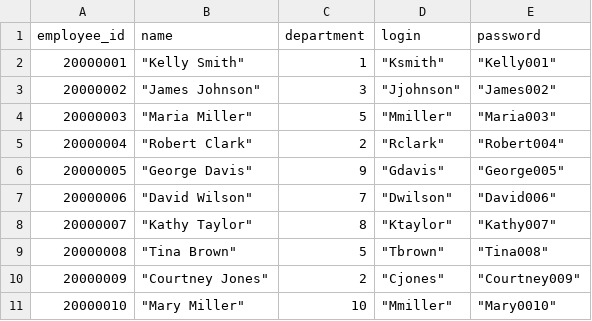
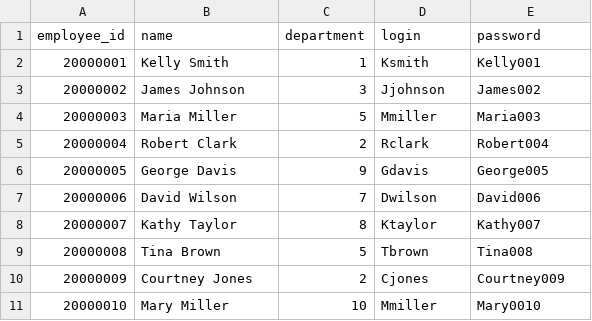
Before and after one commit to caltimmons/bifx530_project, a CSV file: project.csv, drawn as a sheet.

Commit message:
Correcting Quotation Marks

```diff
--- a/project.csv
+++ b/project.csv
@@ -1,11 +1,11 @@
 employee_id,name,department,login,password
-20000001,"""Kelly Smith""",1,"""Ksmith""","""Kelly001"""
-20000002,"""James Johnson""",3,"""Jjohnson""","""James002"""
-20000003,"""Maria Miller""",5,"""Mmiller""","""Maria003"""
-20000004,"""Robert Clark""",2,"""Rclark""","""Robert004"""
-20000005,"""George Davis""",9,"""Gdavis""","""George005"""
-20000006,"""David Wilson""",7,"""Dwilson""","""David006"""
-20000007,"""Kathy Taylor""",8,"""Ktaylor""","""Kathy007"""
-20000008,"""Tina Brown""",5,"""Tbrown""","""Tina008"""
-20000009,"""Courtney Jones""",2,"""Cjones""","""Courtney009"""
-20000010,"""Mary Miller""",10,"""Mmiller""","""Mary0010"""
+20000001,"Kelly Smith",1,"Ksmith","Kelly001"
+20000002,"James Johnson",3,"Jjohnson","James002"
+20000003,"Maria Miller",5,"Mmiller","Maria003"
+20000004,"Robert Clark",2,"Rclark","Robert004"
+20000005,"George Davis",9,"Gdavis","George005"
+20000006,"David Wilson",7,"Dwilson","David006"
+20000007,"Kathy Taylor",8,"Ktaylor","Kathy007"
+20000008,"Tina Brown",5,"Tbrown","Tina008"
+20000009,"Courtney Jones",2,"Cjones","Courtney009"
+20000010,"Mary Miller",10,"Mmiller","Mary0010"
```
